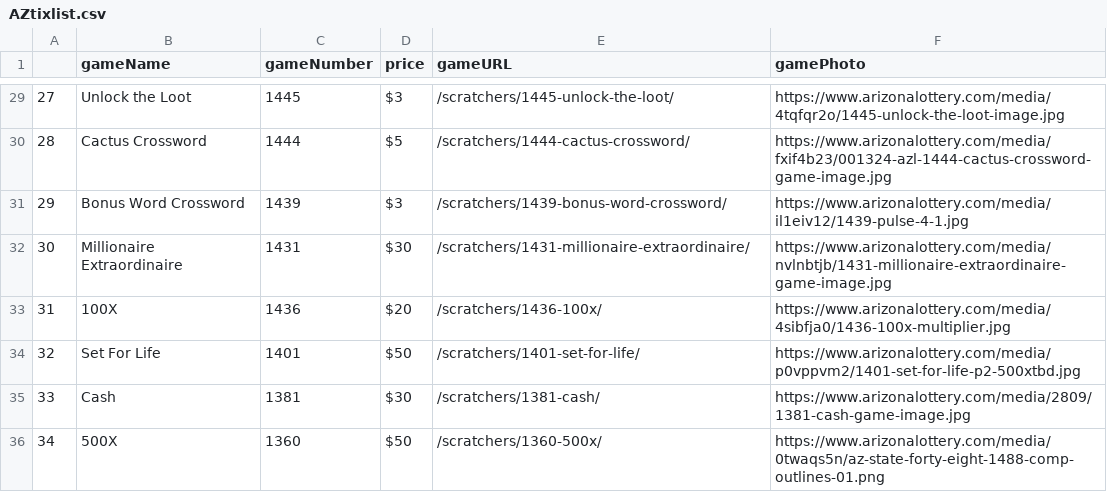
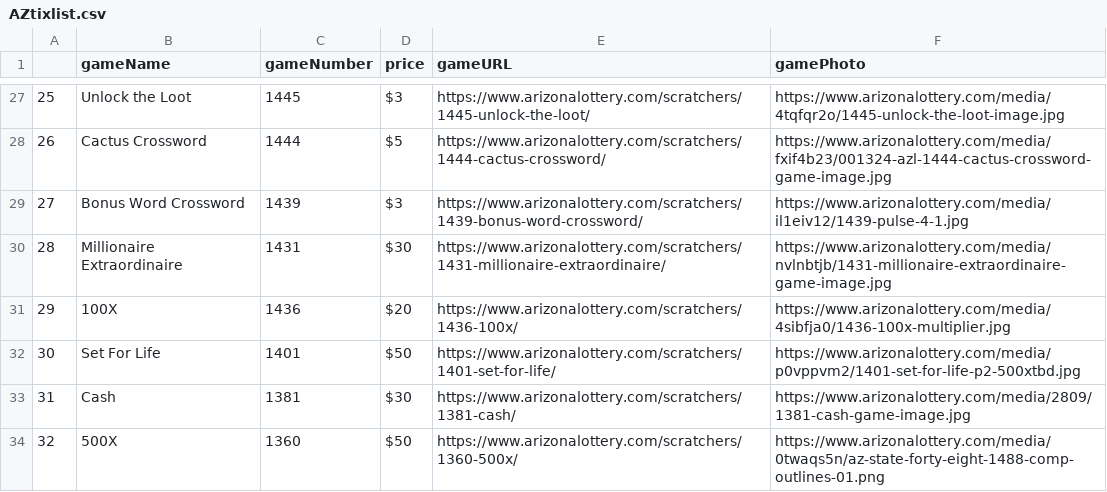
Before and after one commit to DarrenZastruga/scratchersdatapull, a CSV file: AZtixlist.csv, drawn as a sheet; only a part is shown, gaps mark what is left out; addresses are those after the commit; the diff covers the shown part only; the diff names each change by its address in the sheet, - before the commit and + after, or states it on an @@ line.

```diff
--- a/AZtixlist.csv
+++ b/AZtixlist.csv
@@ column A renumbered from row 19 down @@
-E27 (gameURL): /scratchers/1445-unlock-the-loot/
+E27 (gameURL): https://www.arizonalottery.com/scratchers/1445-unlock-the-loot/
-E28 (gameURL): /scratchers/1444-cactus-crossword/
+E28 (gameURL): https://www.arizonalottery.com/scratchers/1444-cactus-crossword/
-E29 (gameURL): /scratchers/1439-bonus-word-crossword/
+E29 (gameURL): https://www.arizonalottery.com/scratchers/1439-bonus-word-crossword/
-E30 (gameURL): /scratchers/1431-millionaire-extraordinaire/
+E30 (gameURL): https://www.arizonalottery.com/scratchers/1431-millionaire-extraordinaire/
-E31 (gameURL): /scratchers/1436-100x/
+E31 (gameURL): https://www.arizonalottery.com/scratchers/1436-100x/
-E32 (gameURL): /scratchers/1401-set-for-life/
+E32 (gameURL): https://www.arizonalottery.com/scratchers/1401-set-for-life/
-E33 (gameURL): /scratchers/1381-cash/
+E33 (gameURL): https://www.arizonalottery.com/scratchers/1381-cash/
-E34 (gameURL): /scratchers/1360-500x/
+E34 (gameURL): https://www.arizonalottery.com/scratchers/1360-500x/
```
Also changed, not shown: 2 removed rows and 25 edited cells elsewhere in this file, azratingstable.csv, azscratcherslist.csv, 3 other files.
